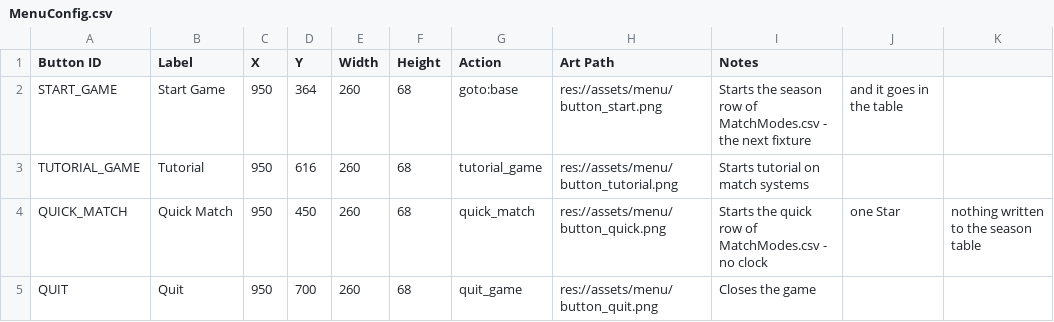
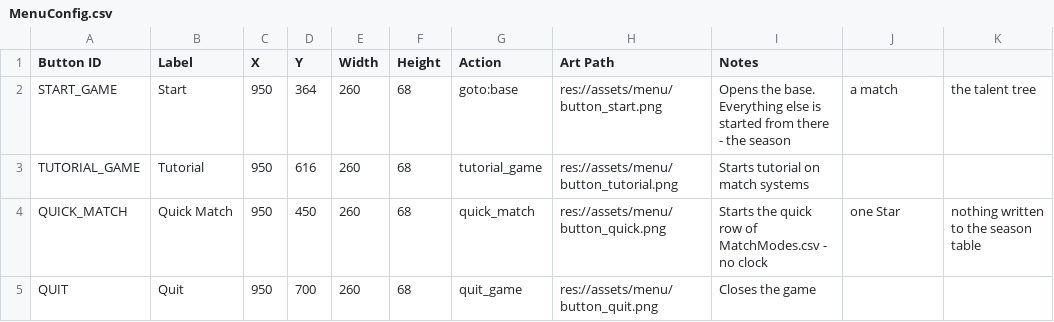
Before and after one commit to SchwartzAnthony/project_sb, a CSV file: data/MenuConfig.csv, drawn as a sheet; the diff names each change by its address in the sheet, - before the commit and + after, or states it on an @@ line.

```diff
--- a/data/MenuConfig.csv
+++ b/data/MenuConfig.csv
-B2 (Label): Start Game
+B2 (Label): Start
-I2 (Notes): Starts the season row of MatchModes.csv - the next fixture
+I2 (Notes): Opens the base. Everything else is started from there - the season
-J2: and it goes in the table
+J2: a match
-K2: (empty)
+K2: the talent tree
```
Also changed, not shown: 7 other files.
